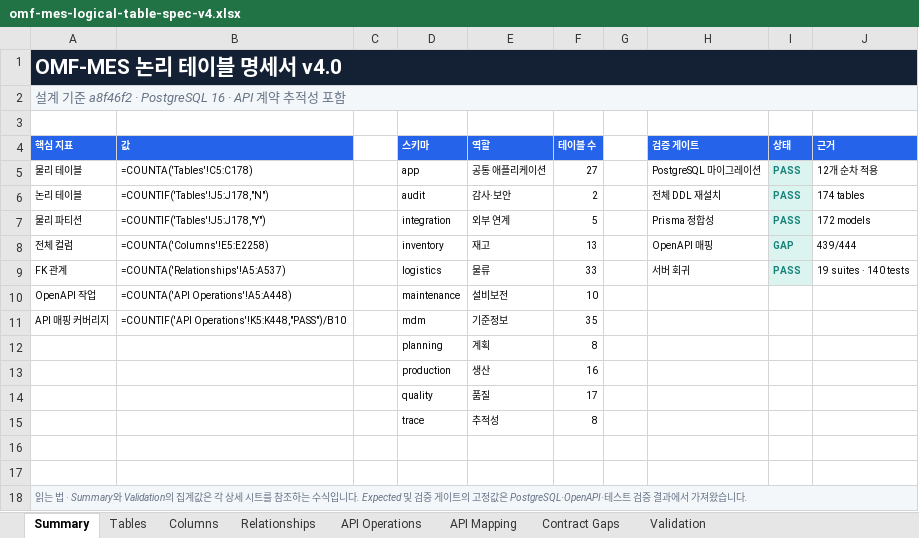
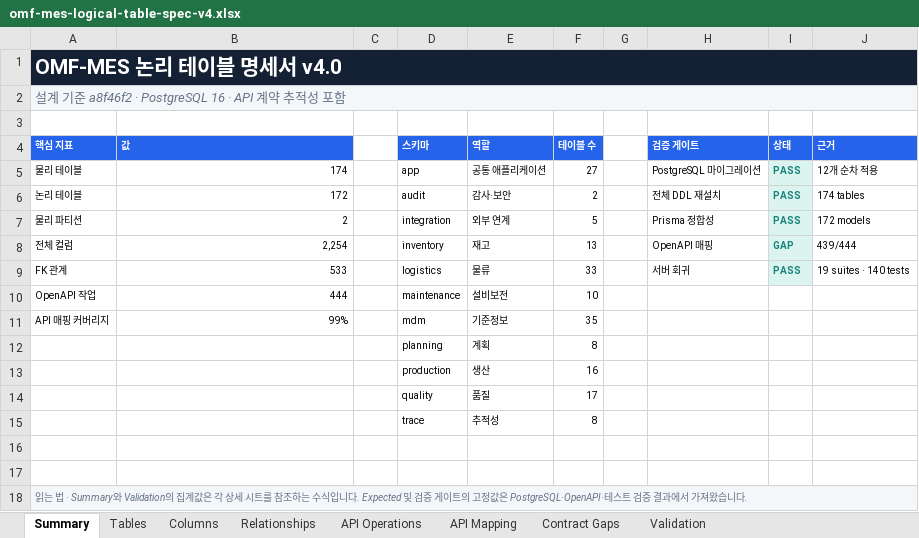
Before and after one commit to CREFLEINC/omf-mes-server, an Excel workbook: outputs/01a0376d-9b7c-7ce0-be72-2df4ecd65d94/omf-mes-logical-table-spec-v4.xlsx, sheet Summary, drawn as a sheet; values as stored, in another font and other column widths than the file's, no borders; formulas without a stored value are shown as written; the diff names each change by its address in the sheet, - before the commit and + after, or states it on an @@ line.

```diff
--- a/outputs/01a0376d-9b7c-7ce0-be72-2df4ecd65d94/omf-mes-logical-table-spec-v4.xlsx (sheet Summary)
+++ b/outputs/01a0376d-9b7c-7ce0-be72-2df4ecd65d94/omf-mes-logical-table-spec-v4.xlsx (sheet Summary)
-B1:J1 fill: none
+B1:J1 fill: #142033
-B2:J2 fill: none
+B2:J2 fill: #F4F7FA
-B5 (값): =COUNTA('Tables'!C5:C178)
+B5 (값): 174
-B6 (값): =COUNTIF('Tables'!J5:J178,"N")
+B6 (값): 172
-B7 (값): =COUNTIF('Tables'!J5:J178,"Y")
+B7 (값): 2
-B8 (값): =COUNTA('Columns'!E5:E2258)
+B8 (값): 2,254
-B9 (값): =COUNTA('Relationships'!A5:A537)
+B9 (값): 533
-B10 (값): =COUNTA('API Operations'!A5:A448)
+B10 (값): 444
-B11 (값): =COUNTIF('API Operations'!K5:K448,"PASS")/B10
+B11 (값): 99%
-B18:J18 fill: none
+B18:J18 fill: #F4F7FA
```
Also changed, not shown: sheet API Operations, sheet Validation, sheet Tables, sheet API Mapping, sheet Columns, sheet Relationships, 1 more sheet, charts or pictures, 3 other files.
